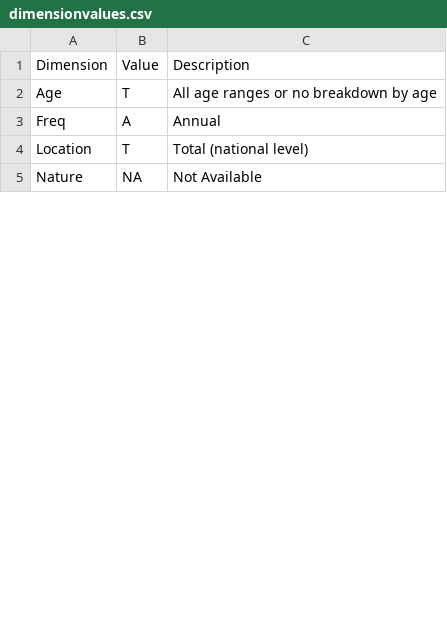
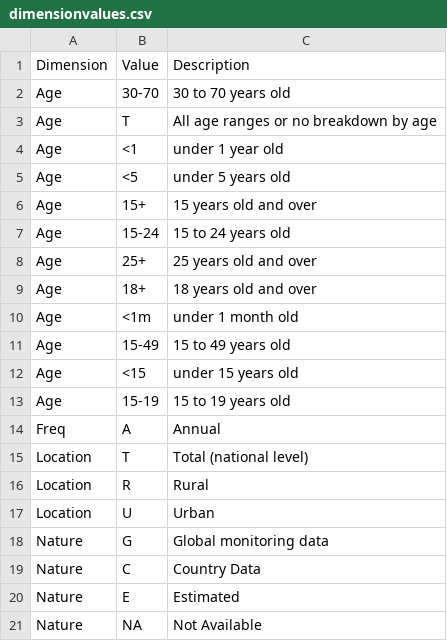
Before and after one commit to ebelinchon/SDGsDataPackage, a CSV file: dimensionvalues.csv, drawn as a sheet; only a part is shown; the diff covers the shown part only; the diff names each change by its address in the sheet, - before the commit and + after, or states it on an @@ line.

```diff
--- a/dimensionvalues.csv
+++ b/dimensionvalues.csv
+row 2: Age | 30-70 | 30 to 70 years old
+row 4: Age | <1 | under 1 year old
+row 5: Age | <5 | under 5 years old
+row 6: Age | 15+ | 15 years old and over
+row 7: Age | 15-24 | 15 to 24 years old
+row 8: Age | 25+ | 25 years old and over
+row 9: Age | 18+ | 18 years old and over
+row 10: Age | <1m | under 1 month old
+row 11: Age | 15-49 | 15 to 49 years old
+row 12: Age | <15 | under 15 years old
+row 13: Age | 15-19 | 15 to 19 years old
+row 16: Location | R | Rural
+row 17: Location | U | Urban
+row 18: Nature | G | Global monitoring data
+row 19: Nature | C | Country Data
+row 20: Nature | E | Estimated
```
Also changed, not shown: 27 added rows and 2 edited cells elsewhere in this file, 2 other files.
